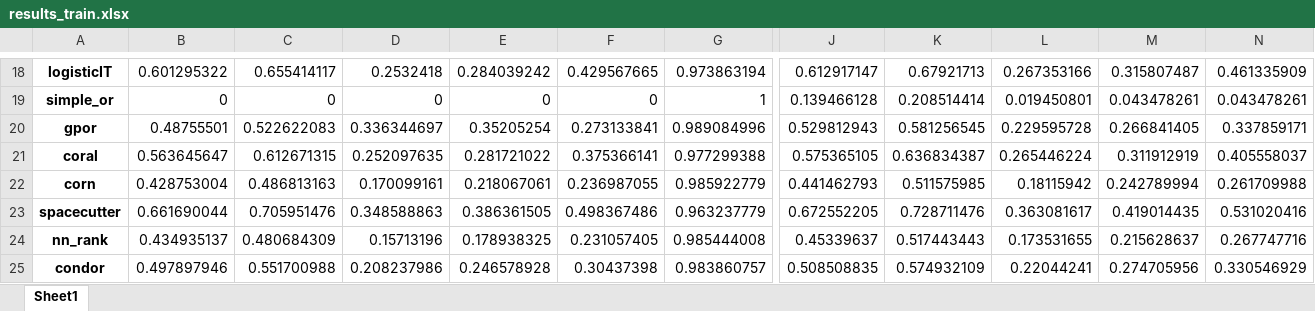
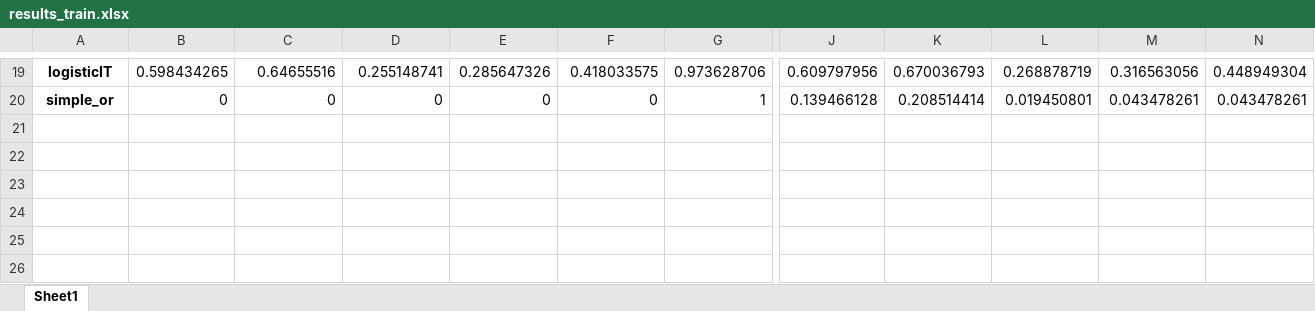
Before and after one commit to tunczyk101/Predictive-ML-in-TTRPG-game-design, an Excel workbook: training/results/results_train.xlsx, sheet Sheet1, drawn as a sheet; only a part is shown, gaps mark what is left out; values as stored, in another font and other column widths than the file's, no borders; removed rows and columns are numbered as before the commit, all else as after; rows hold the shown columns only; the diff covers the shown part only; the diff names each change by its address in the sheet, - before the commit and + after, or states it on an @@ line.

```diff
--- a/training/results/results_train.xlsx (sheet Sheet1)
+++ b/training/results/results_train.xlsx (sheet Sheet1)
-B19: 0.601295322
+B19: 0.598434265
-C19: 0.655414117
+C19: 0.64655516
-D19: 0.2532418
+D19: 0.255148741
-E19: 0.284039242
+E19: 0.285647326
-F19: 0.429567665
+F19: 0.418033575
-G19: 0.973863194
+G19: 0.973628706
-J19: 0.612917147
+J19: 0.609797956
-K19: 0.67921713
+K19: 0.670036793
-L19: 0.267353166
+L19: 0.268878719
-M19: 0.315807487
+M19: 0.316563056
-N19: 0.461335909
+N19: 0.448949304
-row 20: gpor | 0.48755501 | 0.522622083 | 0.336344697 | 0.35205254 | 0.273133841 | 0.989084996 | 0.529812943 | 0.581256545 | 0.229595728 | 0.266841405 | 0.337859171
-row 21: coral | 0.563645647 | 0.612671315 | 0.252097635 | 0.281721022 | 0.375366141 | 0.977299388 | 0.575365105 | 0.636834387 | 0.265446224 | 0.311912919 | 0.405558037
-row 22: corn | 0.428753004 | 0.486813163 | 0.170099161 | 0.218067061 | 0.236987055 | 0.985922779 | 0.441462793 | 0.511575985 | 0.18115942 | 0.242789994 | 0.261709988
-row 23: spacecutter | 0.661690044 | 0.705951476 | 0.348588863 | 0.386361505 | 0.498367486 | 0.963237779 | 0.672552205 | 0.728711476 | 0.363081617 | 0.419014435 | 0.531020416
-row 24: nn_rank | 0.434935137 | 0.480684309 | 0.15713196 | 0.178938325 | 0.231057405 | 0.985444008 | 0.45339637 | 0.517443443 | 0.173531655 | 0.215628637 | 0.267747716
-row 25: condor | 0.497897946 | 0.551700988 | 0.208237986 | 0.246578928 | 0.30437398 | 0.983860757 | 0.508508835 | 0.574932109 | 0.22044241 | 0.274705956 | 0.330546929
```
Also changed, not shown: 11 added rows, 10 removed rows and 173 edited cells elsewhere in this sheet, training/results/results_test.xlsx, 35 other files.
